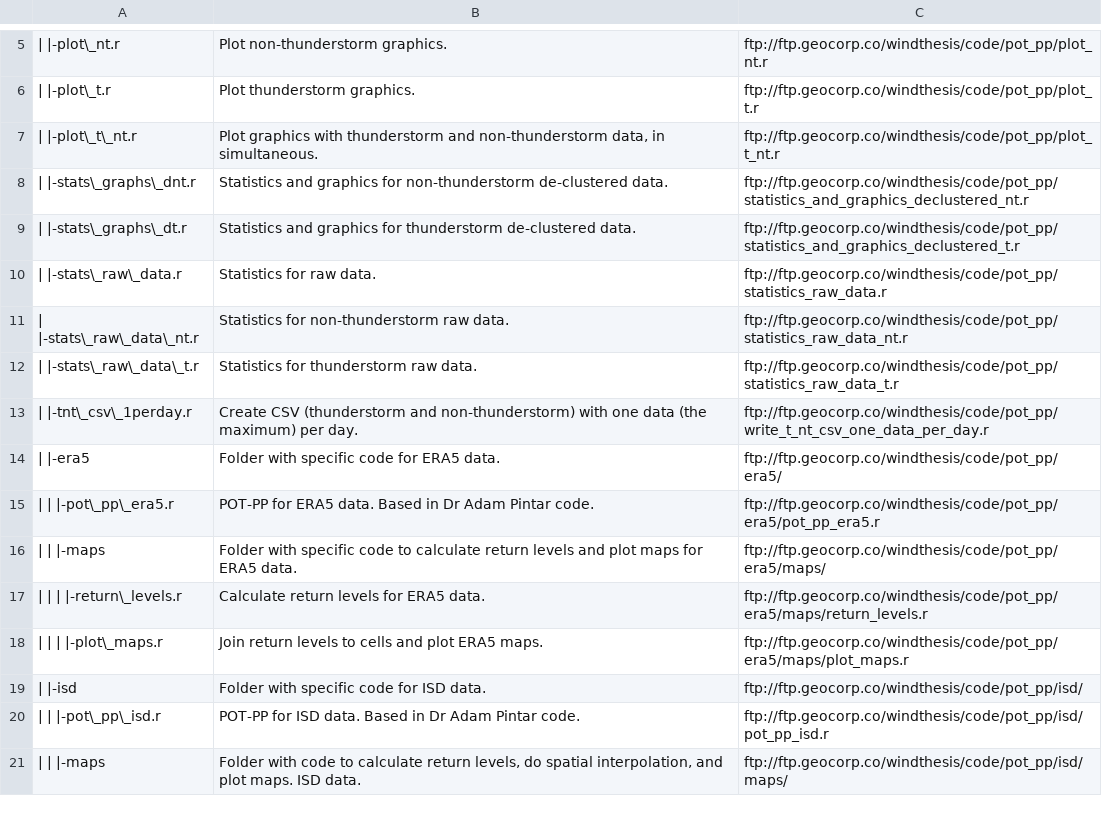
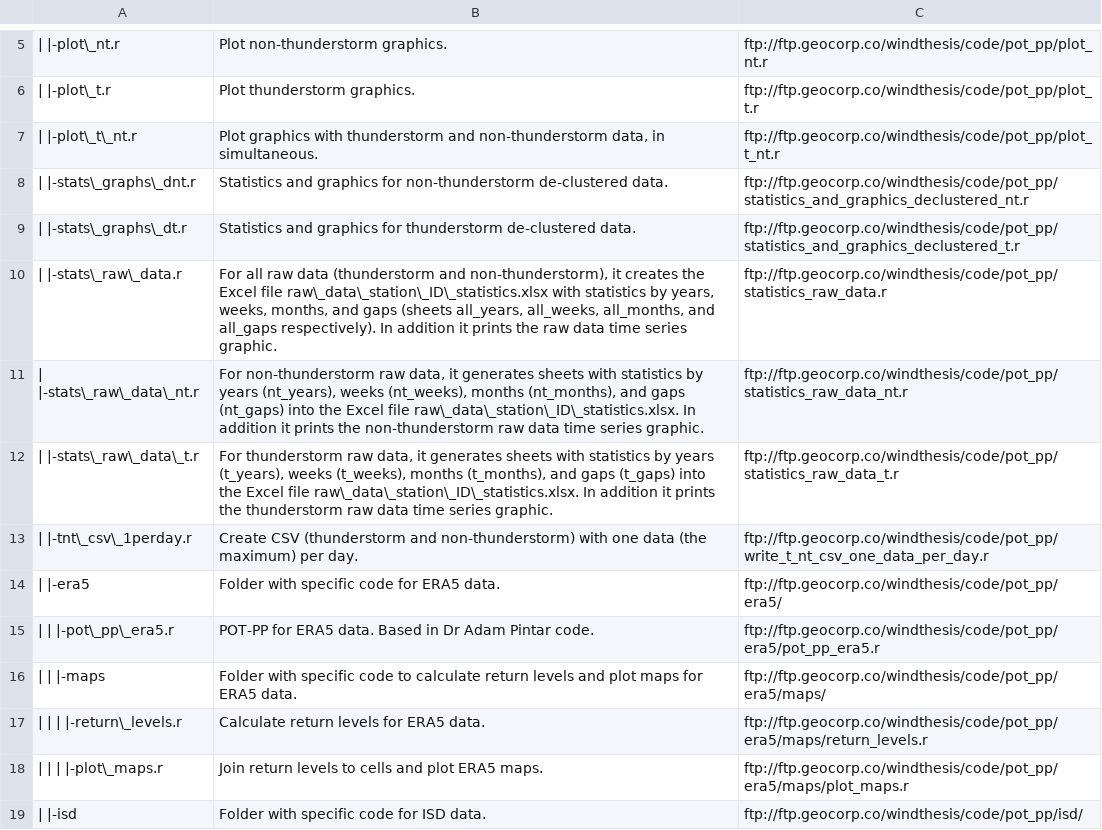
Before and after one commit to alexyshr/extremewindmap, a CSV file: data/results_annex/code.csv, drawn as a sheet; only a part is shown, gaps mark what is left out; the shorter side is filled out with more unchanged rows; the diff names each change by its address in the sheet, - before the commit and + after, or states it on an @@ line.

```diff
--- a/data/results_annex/code.csv
+++ b/data/results_annex/code.csv
-B10: Statistics for raw data.
+B10: For all raw data (thunderstorm and non-thunderstorm), it creates the Excel file raw\_data\_station\_ID\_statistics.xlsx with statistics by years, weeks, months, and gaps (sheets all_years, all_weeks, all_months, and all_gaps respectively). In addition it prints the raw data time series graphic.
-B11: Statistics for non-thunderstorm raw data.
+B11: For non-thunderstorm raw data, it generates sheets with statistics by years (nt_years), weeks (nt_weeks), months (nt_months), and gaps (nt_gaps) into the Excel file raw\_data\_station\_ID\_statistics.xlsx. In addition it prints the non-thunderstorm raw data time series graphic.
-B12: Statistics for thunderstorm raw data.
+B12: For thunderstorm raw data, it generates sheets with statistics by years (t_years), weeks (t_weeks), months (t_months), and gaps (t_gaps) into the Excel file raw\_data\_station\_ID\_statistics.xlsx. In addition it prints the thunderstorm raw data time series graphic.
```
Also changed, not shown: data/results_annex/raw_data_station_id_fitted.csv, data/results_annex/raw_data_station_id_statistics.csv, 7 other files.
